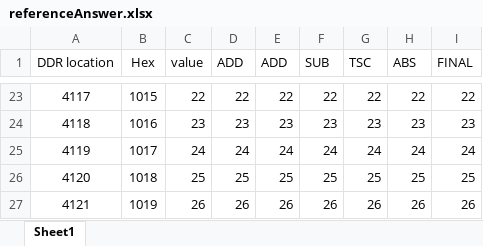
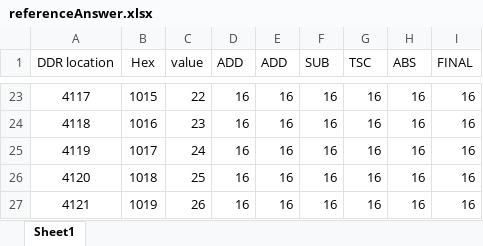
Before and after one commit to hongzhengTian/Associative-Processor-on-FPGA, an Excel workbook: referenceAnswer.xlsx, sheet Sheet1, drawn as a sheet; only a part is shown, gaps mark what is left out; values as stored, in another font and other column widths than the file's, no borders; the diff covers the shown part only; the diff names each change by its address in the sheet, - before the commit and + after, or states it on an @@ line.

```diff
--- a/referenceAnswer.xlsx (sheet Sheet1)
+++ b/referenceAnswer.xlsx (sheet Sheet1)
-D23 (ADD): 22
+D23 (ADD): 16
-E23 (ADD): 22
+E23 (ADD): 16
-F23 (SUB): 22
+F23 (SUB): 16
-G23 (TSC): 22
+G23 (TSC): 16
-H23 (ABS): 22
+H23 (ABS): 16
-I23 (FINAL): 22
+I23 (FINAL): 16
-D24 (ADD): 23
+D24 (ADD): 16
-E24 (ADD): 23
+E24 (ADD): 16
-F24 (SUB): 23
+F24 (SUB): 16
-G24 (TSC): 23
+G24 (TSC): 16
-H24 (ABS): 23
+H24 (ABS): 16
-I24 (FINAL): 23
+I24 (FINAL): 16
-D25 (ADD): 24
+D25 (ADD): 16
-E25 (ADD): 24
+E25 (ADD): 16
-F25 (SUB): 24
+F25 (SUB): 16
-G25 (TSC): 24
+G25 (TSC): 16
-H25 (ABS): 24
+H25 (ABS): 16
-I25 (FINAL): 24
+I25 (FINAL): 16
-D26 (ADD): 25
+D26 (ADD): 16
-E26 (ADD): 25
+E26 (ADD): 16
-F26 (SUB): 25
+F26 (SUB): 16
-G26 (TSC): 25
+G26 (TSC): 16
-H26 (ABS): 25
+H26 (ABS): 16
-I26 (FINAL): 25
+I26 (FINAL): 16
-D27 (ADD): 26
+D27 (ADD): 16
-E27 (ADD): 26
+E27 (ADD): 16
-F27 (SUB): 26
+F27 (SUB): 16
-G27 (TSC): 26
+G27 (TSC): 16
-H27 (ABS): 26
+H27 (ABS): 16
-I27 (FINAL): 26
+I27 (FINAL): 16
```
Also changed, not shown: 66 edited cells elsewhere in this sheet, 4 other files.
